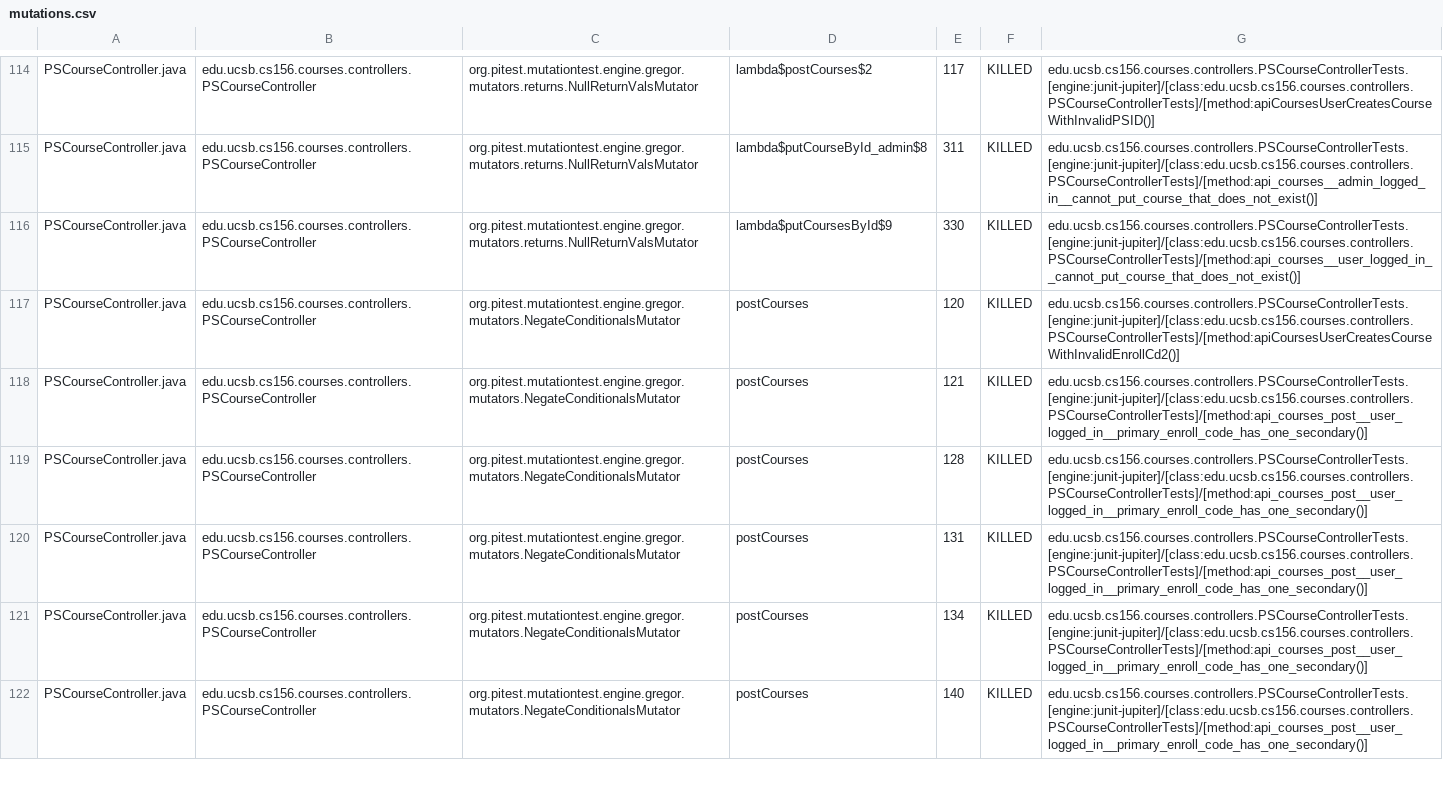
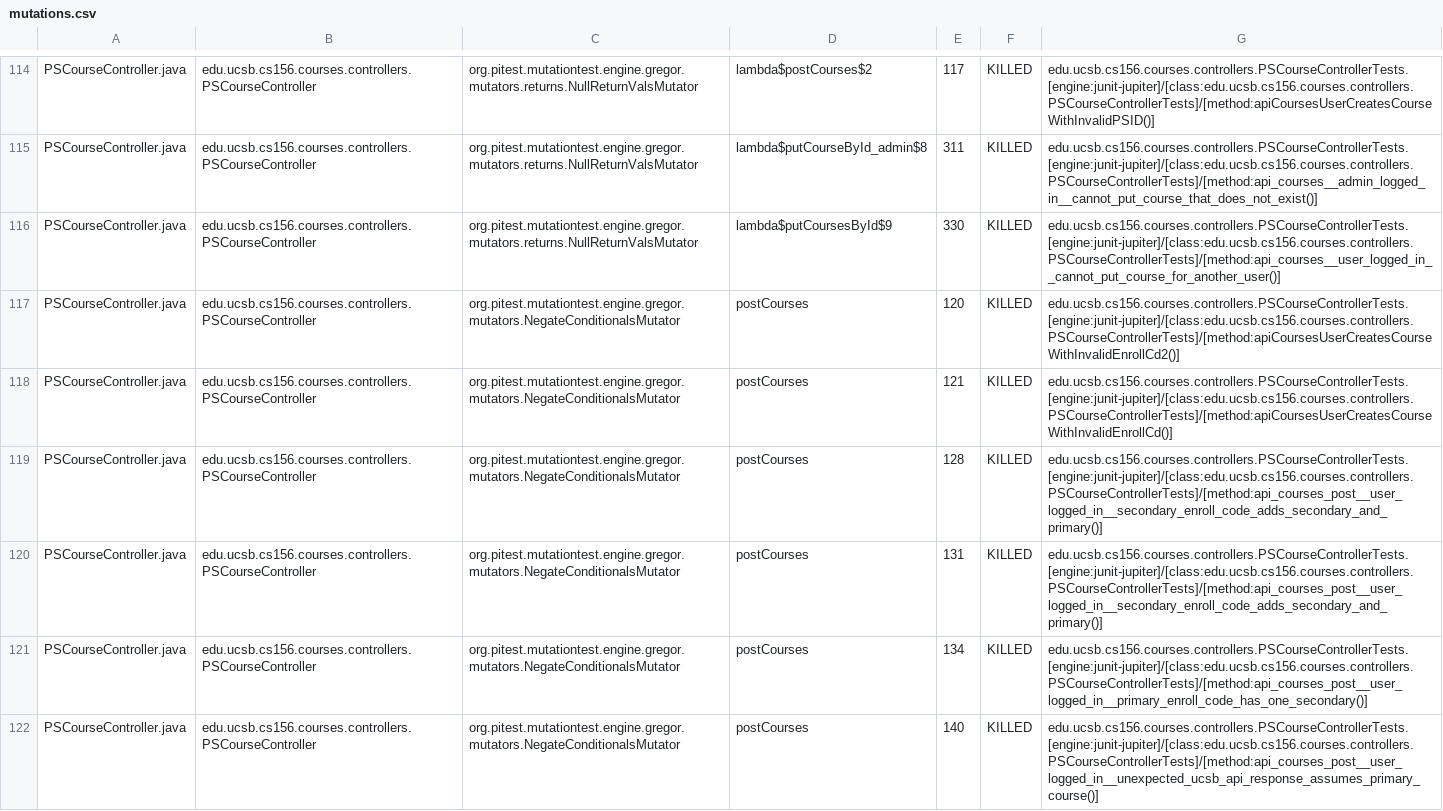
Before and after one commit to ucsb-cs156-f24/proj-courses-f24-04, a CSV file: prs/20/pitest/mutations.csv, drawn as a sheet; only a part is shown, gaps mark what is left out; the diff covers the shown part only.

Commit message:
Deploying to gh-pages from @ ucsb-cs156-f24/proj-courses-f24-04@32fdbb21e1ef5313210fb5db34c94553749b7a9f 🚀

```diff
--- a/prs/20/pitest/mutations.csv
+++ b/prs/20/pitest/mutations.csv
@@ -115,8 +115,8 @@ PSCourseController.java,edu.ucsb.cs156.courses.controllers.PSCourseController,or
 PSCourseController.java,edu.ucsb.cs156.courses.controllers.PSCourseController,org.pitest.mutationtest.engine.gregor.mutators.returns.NullReturnValsMutator,lambda$putCourseById_admin$8,311,KILLED,edu.ucsb.cs156.courses.controllers.PSCourseControllerTests.[engine:junit-jupiter]/[class:edu.ucsb.cs156.courses.controllers.PSCourseControllerTests]/[method:api_courses__admin_logged_in__cannot_put_course_that_does_not_exist()]
-PSCourseController.java,edu.ucsb.cs156.courses.controllers.PSCourseController,org.pitest.mutationtest.engine.gregor.mutators.returns.NullReturnValsMutator,lambda$putCoursesById$9,330,KILLED,edu.ucsb.cs156.courses.controllers.PSCourseControllerTests.[engine:junit-jupiter]/[class:edu.ucsb.cs156.courses.controllers.PSCourseControllerTests]/[method:api_courses__user_logged_in__cannot_put_course_that_does_not_exist()]
+PSCourseController.java,edu.ucsb.cs156.courses.controllers.PSCourseController,org.pitest.mutationtest.engine.gregor.mutators.returns.NullReturnValsMutator,lambda$putCoursesById$9,330,KILLED,edu.ucsb.cs156.courses.controllers.PSCourseControllerTests.[engine:junit-jupiter]/[class:edu.ucsb.cs156.courses.controllers.PSCourseControllerTests]/[method:api_courses__user_logged_in__cannot_put_course_for_another_user()]
 PSCourseController.java,edu.ucsb.cs156.courses.controllers.PSCourseController,org.pitest.mutationtest.engine.gregor.mutators.NegateConditionalsMutator,postCourses,120,KILLED,edu.ucsb.cs156.courses.controllers.PSCourseControllerTests.[engine:junit-jupiter]/[class:edu.ucsb.cs156.courses.controllers.PSCourseControllerTests]/[method:apiCoursesUserCreatesCourseWithInvalidEnrollCd2()]
-PSCourseController.java,edu.ucsb.cs156.courses.controllers.PSCourseController,org.pitest.mutationtest.engine.gregor.mutators.NegateConditionalsMutator,postCourses,121,KILLED,edu.ucsb.cs156.courses.controllers.PSCourseControllerTests.[engine:junit-jupiter]/[class:edu.ucsb.cs156.courses.controllers.PSCourseControllerTests]/[method:api_courses_post__user_logged_in__primary_enroll_code_has_one_secondary()]
-PSCourseController.java,edu.ucsb.cs156.courses.controllers.PSCourseController,org.pitest.mutationtest.engine.gregor.mutators.NegateConditionalsMutator,postCourses,128,KILLED,edu.ucsb.cs156.courses.controllers.PSCourseControllerTests.[engine:junit-jupiter]/[class:edu.ucsb.cs156.courses.controllers.PSCourseControllerTests]/[method:api_courses_post__user_logged_in__primary_enroll_code_has_one_secondary()]
-PSCourseController.java,edu.ucsb.cs156.courses.controllers.PSCourseController,org.pitest.mutationtest.engine.gregor.mutators.NegateConditionalsMutator,postCourses,131,KILLED,edu.ucsb.cs156.courses.controllers.PSCourseControllerTests.[engine:junit-jupiter]/[class:edu.ucsb.cs156.courses.controllers.PSCourseControllerTests]/[method:api_courses_post__user_logged_in__primary_enroll_code_has_one_secondary()]
+PSCourseController.java,edu.ucsb.cs156.courses.controllers.PSCourseController,org.pitest.mutationtest.engine.gregor.mutators.NegateConditionalsMutator,postCourses,121,KILLED,edu.ucsb.cs156.courses.controllers.PSCourseControllerTests.[engine:junit-jupiter]/[class:edu.ucsb.cs156.courses.controllers.PSCourseControllerTests]/[method:apiCoursesUserCreatesCourseWithInvalidEnrollCd()]
+PSCourseController.java,edu.ucsb.cs156.courses.controllers.PSCourseController,org.pitest.mutationtest.engine.gregor.mutators.NegateConditionalsMutator,postCourses,128,KILLED,edu.ucsb.cs156.courses.controllers.PSCourseControllerTests.[engine:junit-jupiter]/[class:edu.ucsb.cs156.courses.controllers.PSCourseControllerTests]/[method:api_courses_post__user_logged_in__secondary_enroll_code_adds_secondary_and_primary()]
+PSCourseController.java,edu.ucsb.cs156.courses.controllers.PSCourseController,org.pitest.mutationtest.engine.gregor.mutators.NegateConditionalsMutator,postCourses,131,KILLED,edu.ucsb.cs156.courses.controllers.PSCourseControllerTests.[engine:junit-jupiter]/[class:edu.ucsb.cs156.courses.controllers.PSCourseControllerTests]/[method:api_courses_post__user_logged_in__secondary_enroll_code_adds_secondary_and_primary()]
 PSCourseController.java,edu.ucsb.cs156.courses.controllers.PSCourseController,org.pitest.mutationtest.engine.gregor.mutators.NegateConditionalsMutator,postCourses,134,KILLED,edu.ucsb.cs156.courses.controllers.PSCourseControllerTests.[engine:junit-jupiter]/[class:edu.ucsb.cs156.courses.controllers.PSCourseControllerTests]/[method:api_courses_post__user_logged_in__primary_enroll_code_has_one_secondary()]
-PSCourseController.java,edu.ucsb.cs156.courses.controllers.PSCourseController,org.pitest.mutationtest.engine.gregor.mutators.NegateConditionalsMutator,postCourses,140,KILLED,edu.ucsb.cs156.courses.controllers.PSCourseControllerTests.[engine:junit-jupiter]/[class:edu.ucsb.cs156.courses.controllers.PSCourseControllerTests]/[method:api_courses_post__user_logged_in__primary_enroll_code_has_one_secondary()]
+PSCourseController.java,edu.ucsb.cs156.courses.controllers.PSCourseController,org.pitest.mutationtest.engine.gregor.mutators.NegateConditionalsMutator,postCourses,140,KILLED,edu.ucsb.cs156.courses.controllers.PSCourseControllerTests.[engine:junit-jupiter]/[class:edu.ucsb.cs156.courses.controllers.PSCourseControllerTests]/[method:api_courses_post__user_logged_in__unexpected_ucsb_api_response_assumes_primary_course()]
```
Also changed, not shown: 47 edited cells elsewhere in this file, 44 other files.
